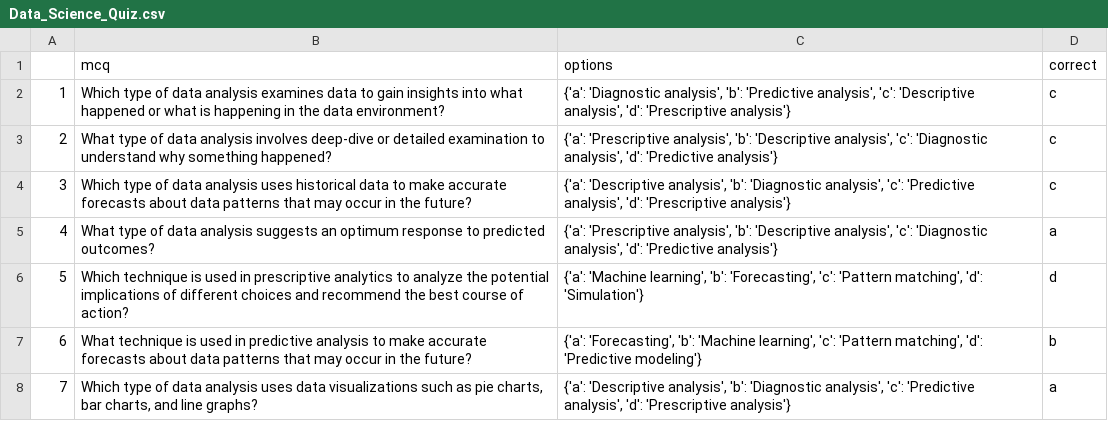
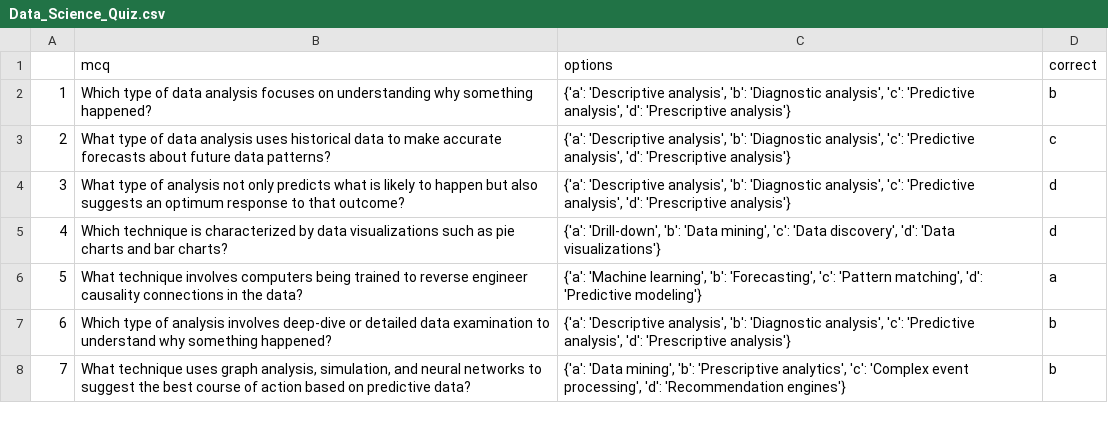
Before and after one commit to DsPunam/MCQ_Generator, a CSV file: experiment/Data_Science_Quiz.csv, drawn as a sheet.

```diff
--- a/experiment/Data_Science_Quiz.csv
+++ b/experiment/Data_Science_Quiz.csv
@@ -1,8 +1,8 @@
 ,mcq,options,correct
-1,Which type of data analysis examines data to gain insights into what happened or what is happening in the data environment?,"{'a': 'Diagnostic analysis', 'b': 'Predictive analysis', 'c': 'Descriptive analysis', 'd': 'Prescriptive analysis'}",c
-2,What type of data analysis involves deep-dive or detailed examination to understand why something happened?,"{'a': 'Prescriptive analysis', 'b': 'Descriptive analysis', 'c': 'Diagnostic analysis', 'd': 'Predictive analysis'}",c
-3,Which type of data analysis uses historical data to make accurate forecasts about data patterns that may occur in the future?,"{'a': 'Descriptive analysis', 'b': 'Diagnostic analysis', 'c': 'Predictive analysis', 'd': 'Prescriptive analysis'}",c
-4,What type of data analysis suggests an optimum response to predicted outcomes?,"{'a': 'Prescriptive analysis', 'b': 'Descriptive analysis', 'c': 'Diagnostic analysis', 'd': 'Predictive analysis'}",a
-5,Which technique is used in prescriptive analytics to analyze the potential implications of different choices and recommend the best course of action?,"{'a': 'Machine learning', 'b': 'Forecasting', 'c': 'Pattern matching', 'd': 'Simulation'}",d
-6,What technique is used in predictive analysis to make accurate forecasts about data patterns that may occur in the future?,"{'a': 'Forecasting', 'b': 'Machine learning', 'c': 'Pattern matching', 'd': 'Predictive modeling'}",b
-7,"Which type of data analysis uses data visualizations such as pie charts, bar charts, and line graphs?","{'a': 'Descriptive analysis', 'b': 'Diagnostic analysis', 'c': 'Predictive analysis', 'd': 'Prescriptive analysis'}",a
+1,Which type of data analysis focuses on understanding why something happened?,"{'a': 'Descriptive analysis', 'b': 'Diagnostic analysis', 'c': 'Predictive analysis', 'd': 'Prescriptive analysis'}",b
+2,What type of data analysis uses historical data to make accurate forecasts about future data patterns?,"{'a': 'Descriptive analysis', 'b': 'Diagnostic analysis', 'c': 'Predictive analysis', 'd': 'Prescriptive analysis'}",c
+3,What type of analysis not only predicts what is likely to happen but also suggests an optimum response to that outcome?,"{'a': 'Descriptive analysis', 'b': 'Diagnostic analysis', 'c': 'Predictive analysis', 'd': 'Prescriptive analysis'}",d
+4,Which technique is characterized by data visualizations such as pie charts and bar charts?,"{'a': 'Drill-down', 'b': 'Data mining', 'c': 'Data discovery', 'd': 'Data visualizations'}",d
+5,What technique involves computers being trained to reverse engineer causality connections in the data?,"{'a': 'Machine learning', 'b': 'Forecasting', 'c': 'Pattern matching', 'd': 'Predictive modeling'}",a
+6,Which type of analysis involves deep-dive or detailed data examination to understand why something happened?,"{'a': 'Descriptive analysis', 'b': 'Diagnostic analysis', 'c': 'Predictive analysis', 'd': 'Prescriptive analysis'}",b
+7,"What technique uses graph analysis, simulation, and neural networks to suggest the best course of action based on predictive data?","{'a': 'Data mining', 'b': 'Prescriptive analytics', 'c': 'Complex event processing', 'd': 'Recommendation engines'}",b
```
Also changed, not shown: 4 other files.
